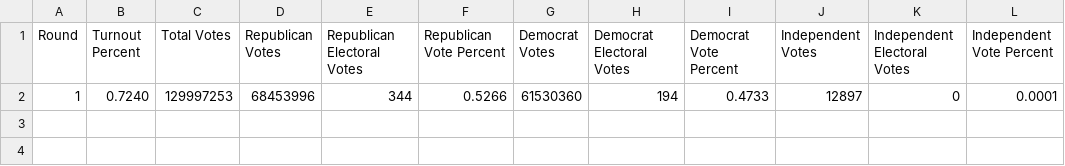
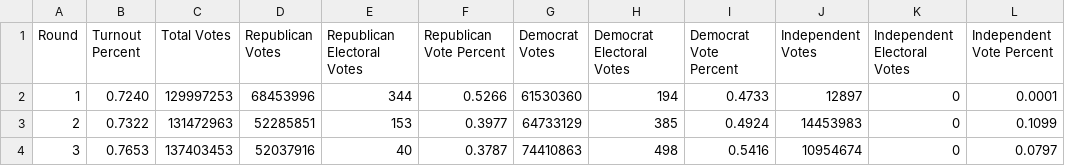
Before and after one commit to michaelpowers8/Election_Simulation, a CSV file: National_Results.csv, drawn as a sheet; the diff names each change by its address in the sheet, - before the commit and + after, or states it on an @@ line.

```diff
--- a/National_Results.csv
+++ b/National_Results.csv
+row 3: 2 | 0.7322 | 131472963 | 52285851 | 153 | 0.3977 | 64733129 | 385 | 0.4924 | 14453983 | 0 | 0.1099
+row 4: 3 | 0.7653 | 137403453 | 52037916 | 40 | 0.3787 | 74410863 | 498 | 0.5416 | 10954674 | 0 | 0.0797
```
Also changed, not shown: 2 other files.
